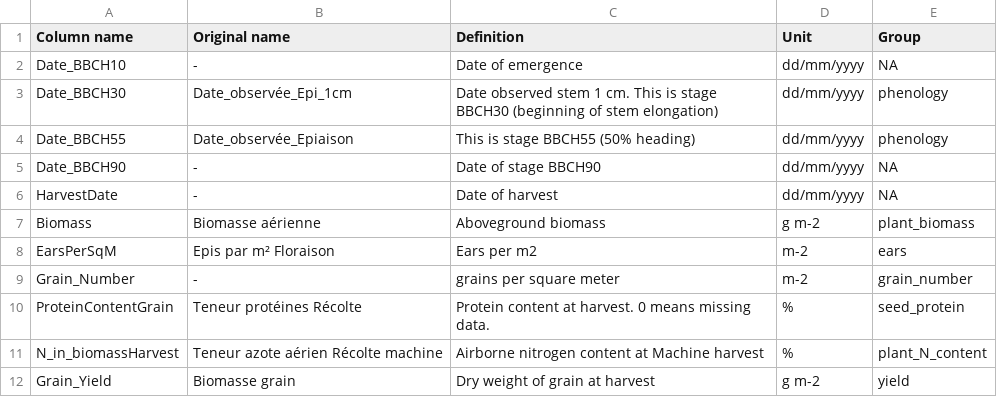
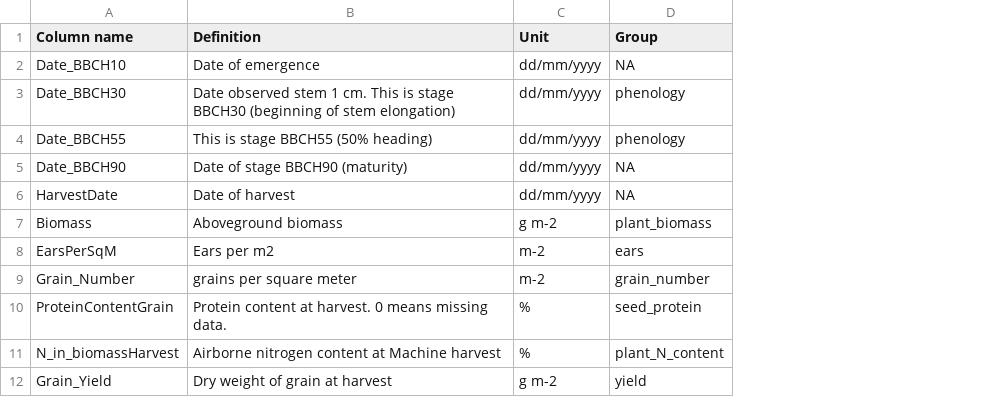
Before and after one commit to sbuis/AgMIP-Calibration-Phase-IV, a CSV file: data/cal_4_obs_French_units.csv, drawn as a sheet; removed rows and columns are numbered as before the commit, all else as after; the diff names each change by its address in the sheet, - before the commit and + after, or states it on an @@ line.

Commit message:
Update French data for Apache cultivar

```diff
--- a/data/cal_4_obs_French_units.csv
+++ b/data/cal_4_obs_French_units.csv
-column B (Original name), rows 2-12: - | Date_observée_Epi_1cm | Date_observée_Epiaison | - | - | Biomasse aérienne | Epis par m² Floraison | - | Teneur protéines Récolte | Teneur azote aérien Récolte machine | Biomasse grain
-B5 (Definition): Date of stage BBCH90
+B5 (Definition): Date of stage BBCH90 (maturity)
```
Also changed, not shown: 1 other file.
